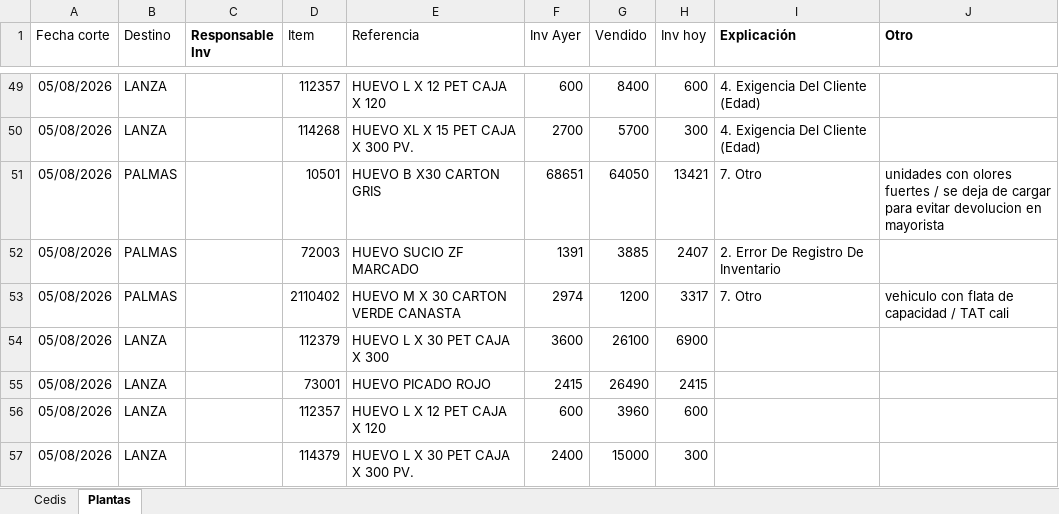
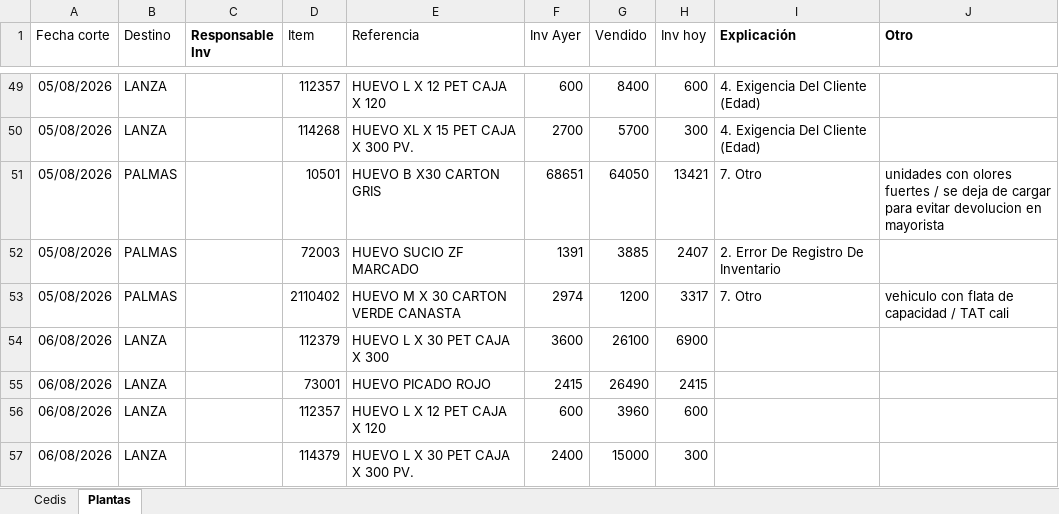
Before and after one commit to CamiVargas25/Inventarios, an Excel workbook: BD Rupturas.xlsx, sheet Plantas, drawn as a sheet; only a part is shown, gaps mark what is left out; values as stored, in another font and other column widths than the file's, no borders; charts and pictures and table styles not drawn; the diff names each change by its address in the sheet, - before the commit and + after, or states it on an @@ line.

Commit message:
Add files via upload

```diff
--- a/BD Rupturas.xlsx (sheet Plantas)
+++ b/BD Rupturas.xlsx (sheet Plantas)
-A54:A57 (Fecha corte): 05/08/2026
+A54:A57 (Fecha corte): 06/08/2026
```
Also changed, not shown: sheet Cedis.
